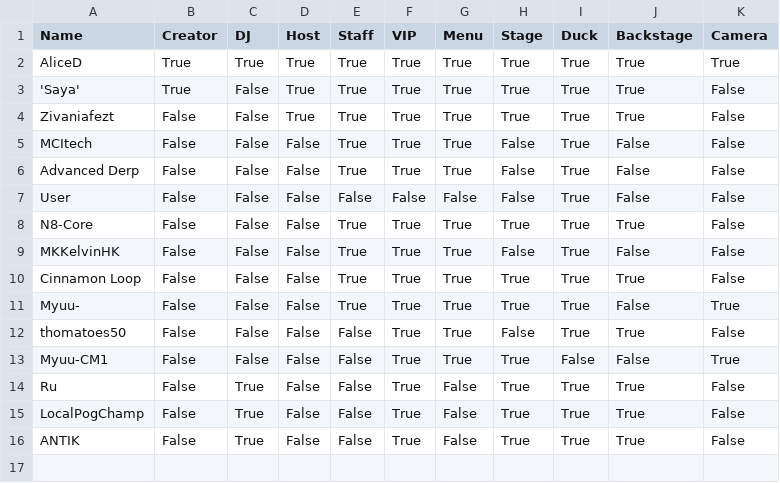
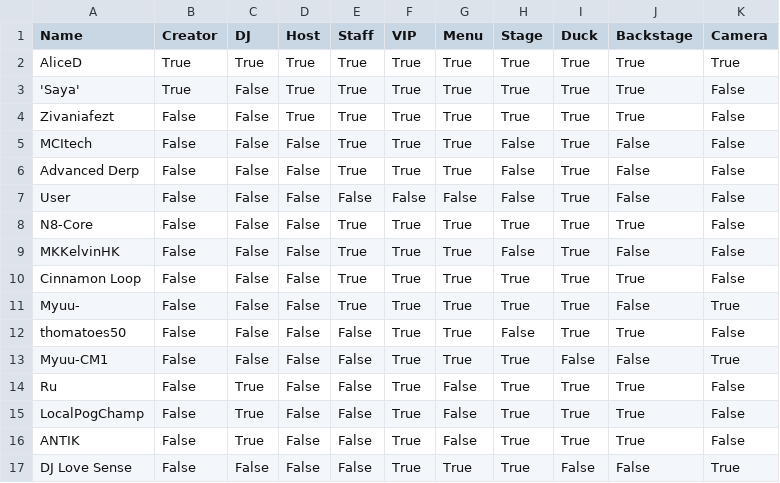
Before and after one commit to 4liceD/4liceD.github.io, a CSV file: hidden.csv, drawn as a sheet.

Commit message:
Update hidden.csv

```diff
--- a/hidden.csv
+++ b/hidden.csv
@@ -16 +16,2 @@ LocalPogChamp,False,True,False,False,True,False,True,True,True,False
 ANTІK,False,True,False,False,True,False,True,True,True,False
+DJ Love Sense,False,False,False,False,True,True,True,False,False,True
```
